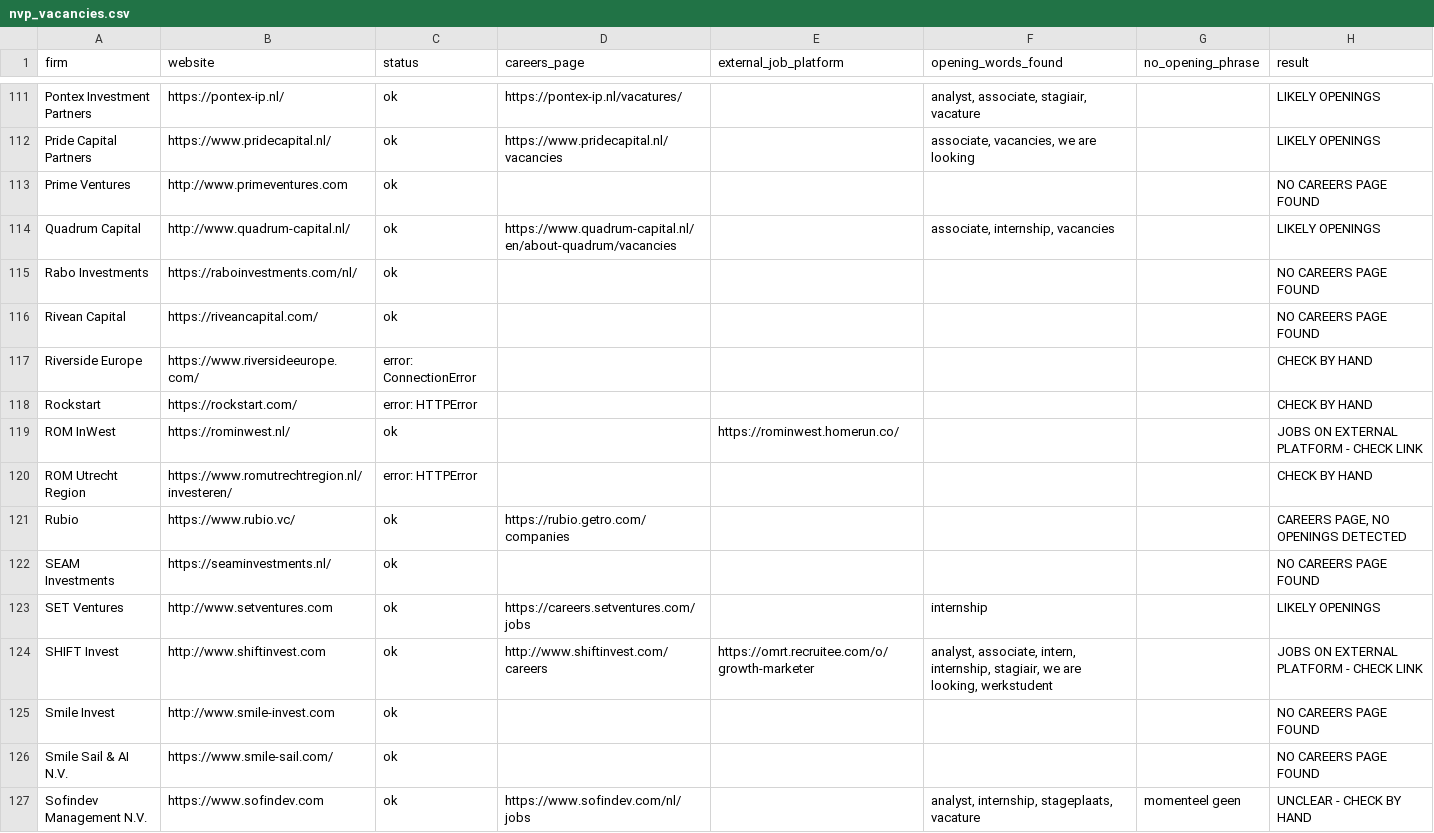
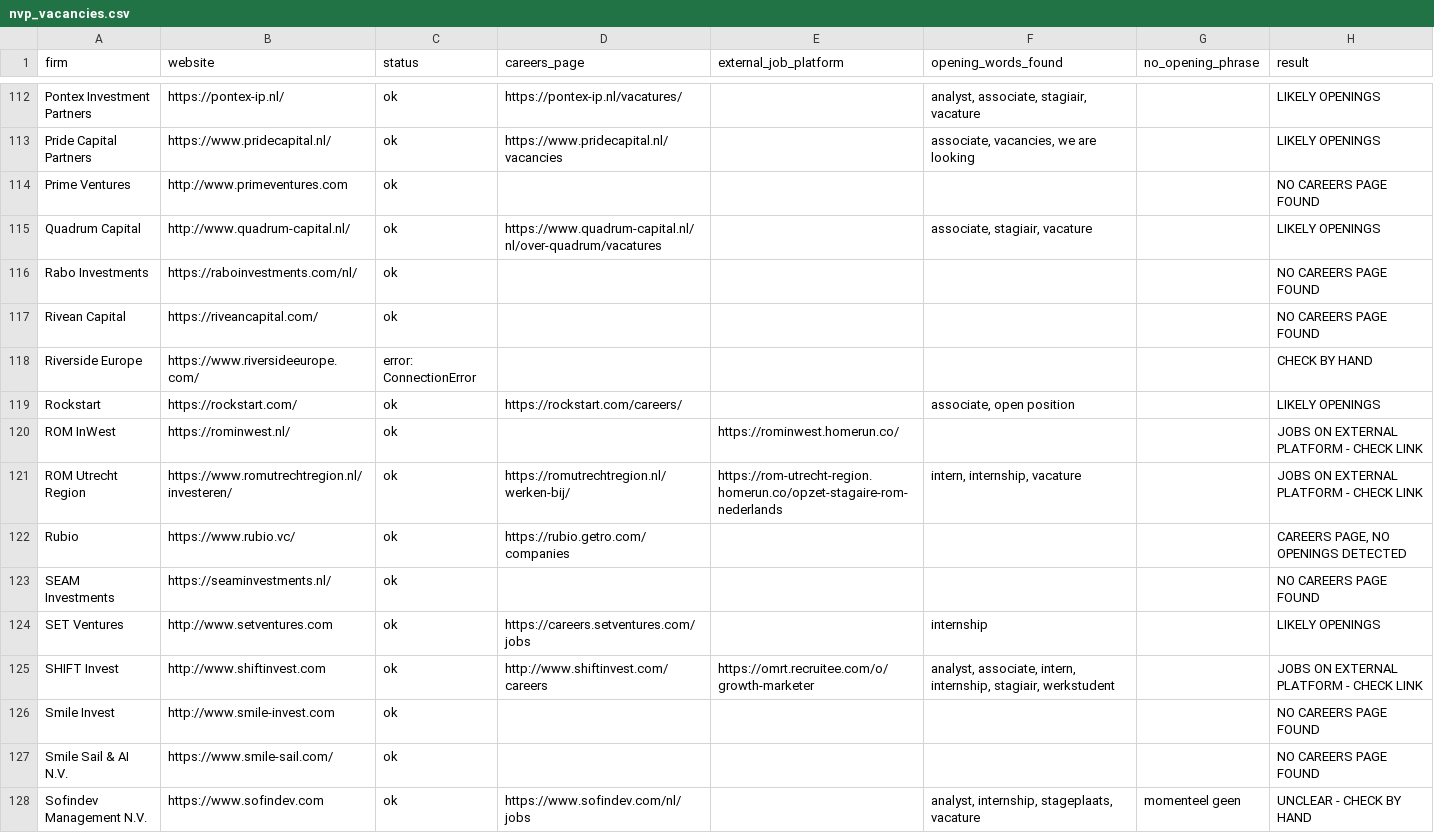
Before and after one commit to felix7wart-ui/NVP-Vacancies, a CSV file: nvp_vacancies.csv, drawn as a sheet; only a part is shown, gaps mark what is left out; the diff covers the shown part only.

Commit message:
Weekly vacancy check

```diff
--- a/nvp_vacancies.csv
+++ b/nvp_vacancies.csv
@@ -113,3 +114,3 @@ Pride Capital Partners,https://www.pridecapital.nl/,ok,https://www.pridecapital.
 Prime Ventures,http://www.primeventures.com,ok,,,,,NO CAREERS PAGE FOUND
-Quadrum Capital,http://www.quadrum-capital.nl/,ok,https://www.quadrum-capital.nl/en/about-quadrum/vacancies,,"associate, internship, vacancies",,LIKELY OPENINGS
+Quadrum Capital,http://www.quadrum-capital.nl/,ok,https://www.quadrum-capital.nl/nl/over-quadrum/vacatures,,"associate, stagiair, vacature",,LIKELY OPENINGS
 Rabo Investments,https://raboinvestments.com/nl/,ok,,,,,NO CAREERS PAGE FOUND
@@ -117,5 +118,5 @@ Rivean Capital,https://riveancapital.com/,ok,,,,,NO CAREERS PAGE FOUND
 Riverside Europe,https://www.riversideeurope.com/,error: ConnectionError,,,,,CHECK BY HAND
-Rockstart,https://rockstart.com/,error: HTTPError,,,,,CHECK BY HAND
+Rockstart,https://rockstart.com/,ok,https://rockstart.com/careers/,,"associate, open position",,LIKELY OPENINGS
 ROM InWest,https://rominwest.nl/,ok,,https://rominwest.homerun.co/,,,JOBS ON EXTERNAL PLATFORM - CHECK LINK
-ROM Utrecht Region,https://www.romutrechtregion.nl/investeren/,error: HTTPError,,,,,CHECK BY HAND
+ROM Utrecht Region,https://www.romutrechtregion.nl/investeren/,ok,https://romutrechtregion.nl/werken-bij/,https://rom-utrecht-region.homerun.co/opzet-stagaire-rom-nederlands,"intern, internship, vacature",,JOBS ON EXTERNAL PLATFORM - CHECK LINK
 Rubio,https://www.rubio.vc/,ok,https://rubio.getro.com/companies,,,,"CAREERS PAGE, NO OPENINGS DETECTED"
@@ -123,3 +124,3 @@ SEAM Investments,https://seaminvestments.nl/,ok,,,,,NO CAREERS PAGE FOUND
 SET Ventures,http://www.setventures.com,ok,https://careers.setventures.com/jobs,,internship,,LIKELY OPENINGS
-SHIFT Invest,http://www.shiftinvest.com,ok,http://www.shiftinvest.com/careers,https://omrt.recruitee.com/o/growth-marketer,"analyst, associate, intern, internship, stagiair, we are looking, werkstudent",,JOBS ON EXTERNAL PLATFORM - CHECK LINK
+SHIFT Invest,http://www.shiftinvest.com,ok,http://www.shiftinvest.com/careers,https://omrt.recruitee.com/o/growth-marketer,"analyst, associate, intern, internship, stagiair, werkstudent",,JOBS ON EXTERNAL PLATFORM - CHECK LINK
 Smile Invest,http://www.smile-invest.com,ok,,,,,NO CAREERS PAGE FOUND
```
Also changed, not shown: 1 added row and 99 edited cells elsewhere in this file, 2 other files.
